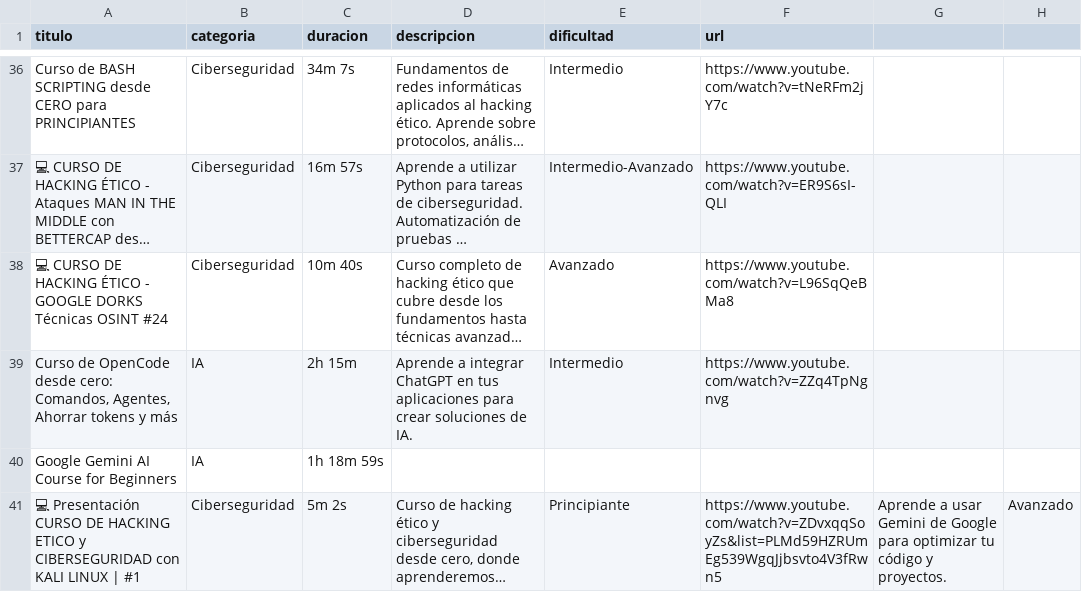
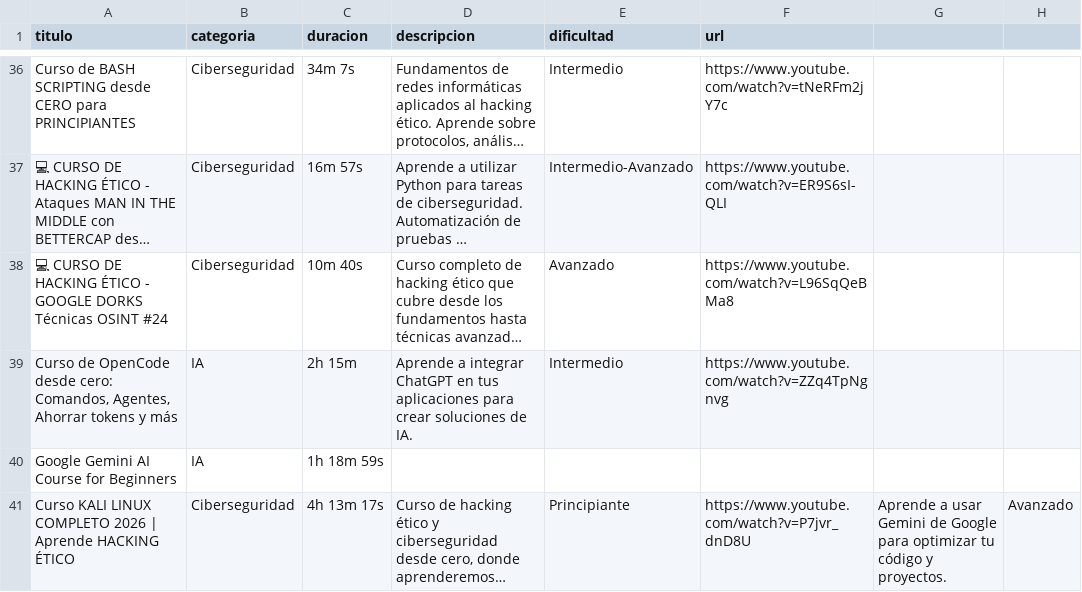
Before and after one commit to kdtekh/kdtekh, a CSV file: data/cursos.csv, drawn as a sheet; only a part is shown, gaps mark what is left out; long unchanged cells end in …; the diff names each change by its address in the sheet, - before the commit and + after, or states it on an @@ line.

Commit message:
fix: actualizar curso de Kali Linux con video correcto

```diff
--- a/data/cursos.csv
+++ b/data/cursos.csv
-A41 (titulo): 💻 Presentación CURSO DE HACKING ETICO y CIBERSEGURIDAD con KALI LINUX | #1
+A41 (titulo): Curso KALI LINUX COMPLETO 2026 | Aprende HACKING ÉTICO
-C41 (duracion): 5m 2s
+C41 (duracion): 4h 13m 17s
-F41 (url): https://www.youtube.com/watch?v=ZDvxqqSoyZs&list=PLMd59HZRUmEg539WgqJjbsvto4V3fRwn5
+F41 (url): https://www.youtube.com/watch?v=P7jvr_dnD8U
```
Also changed, not shown: 1 other file.
